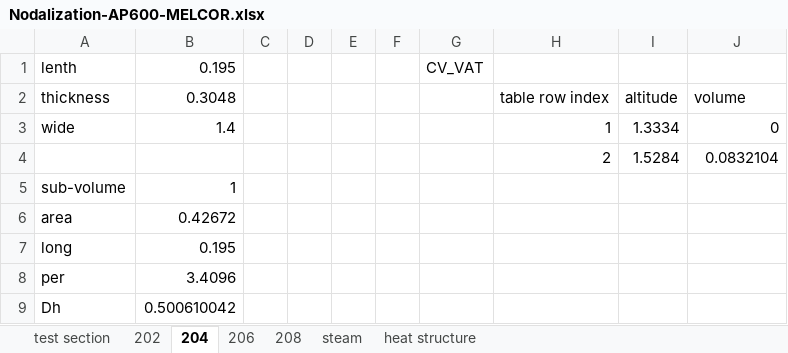
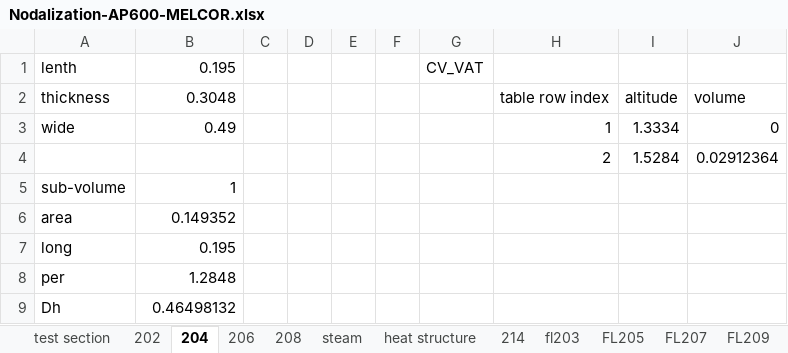
Before and after one commit to FuWen/AP600-input, an Excel workbook: Nodalization-AP600-MELCOR.xlsx, sheet 204, drawn as a sheet; values as stored, in another font and other column widths than the file's, no borders; the diff names each change by its address in the sheet, - before the commit and + after, or states it on an @@ line.

```diff
--- a/Nodalization-AP600-MELCOR.xlsx (sheet 204)
+++ b/Nodalization-AP600-MELCOR.xlsx (sheet 204)
+sheet tab: 214
+sheet tab: fl203
+sheet tab: FL205
+sheet tab: FL207
+sheet tab: FL209
-B3: 1.4
+B3: 0.49
-J4: 0.0832104
+J4: 0.02912364
-B6: 0.42672
+B6: 0.149352
-B8: 3.4096
+B8: 1.2848
-B9: 0.500610042
+B9: 0.46498132
```
Also changed, not shown: sheet 206, sheet 208, other sheet tabs, 4 other files.
